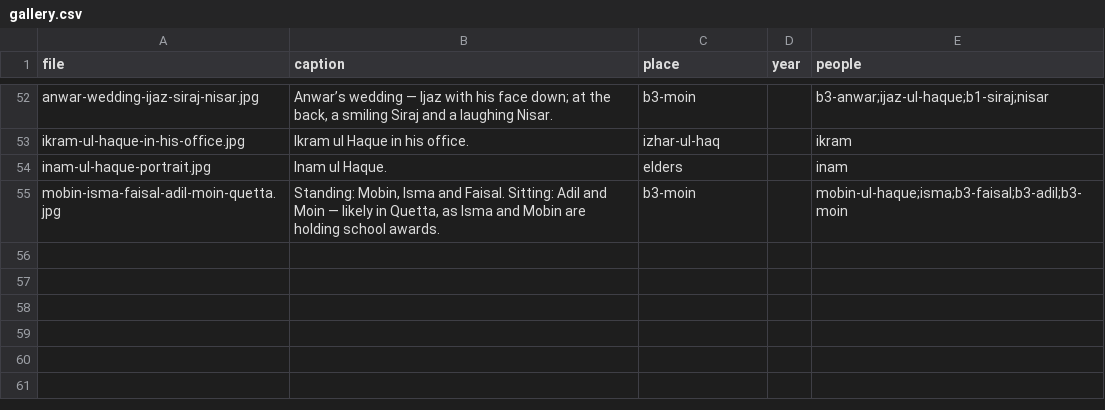
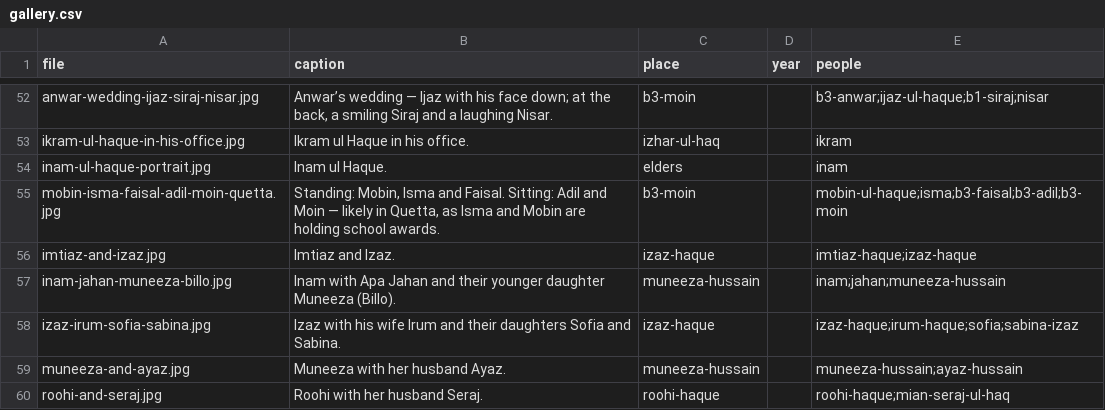
Before and after one commit to FaaizHaque/mubarak-ali-family-archive, a CSV file: gallery.csv, drawn as a sheet; only a part is shown, gaps mark what is left out; the diff names each change by its address in the sheet, - before the commit and + after, or states it on an @@ line.

Commit message:
Inam family: correct Aman ul Haque to male; use B&W photo for Inam; wire up profile photos (Izaz, Imtiaz, Roohi, Muneeza, spouses, Sofia/Sabina) + 5 Inam-family gallery photos

```diff
--- a/gallery.csv
+++ b/gallery.csv
+row 56: imtiaz-and-izaz.jpg | Imtiaz and Izaz. | izaz-haque |  | imtiaz-haque;izaz-haque
+row 57: inam-jahan-muneeza-billo.jpg | Inam with Apa Jahan and their younger daughter Muneeza (Billo). | muneeza-hussain |  | inam;jahan;muneeza-hussain
+row 58: izaz-irum-sofia-sabina.jpg | Izaz with his wife Irum and their daughters Sofia and Sabina. | izaz-haque |  | izaz-haque;irum-haque;sofia;sabina-izaz
+row 59: muneeza-and-ayaz.jpg | Muneeza with her husband Ayaz. | muneeza-hussain |  | muneeza-hussain;ayaz-hussain
+row 60: roohi-and-seraj.jpg | Roohi with her husband Seraj. | roohi-haque |  | roohi-haque;mian-seraj-ul-haq
```
Also changed, not shown: people.csv, 11 other files.
